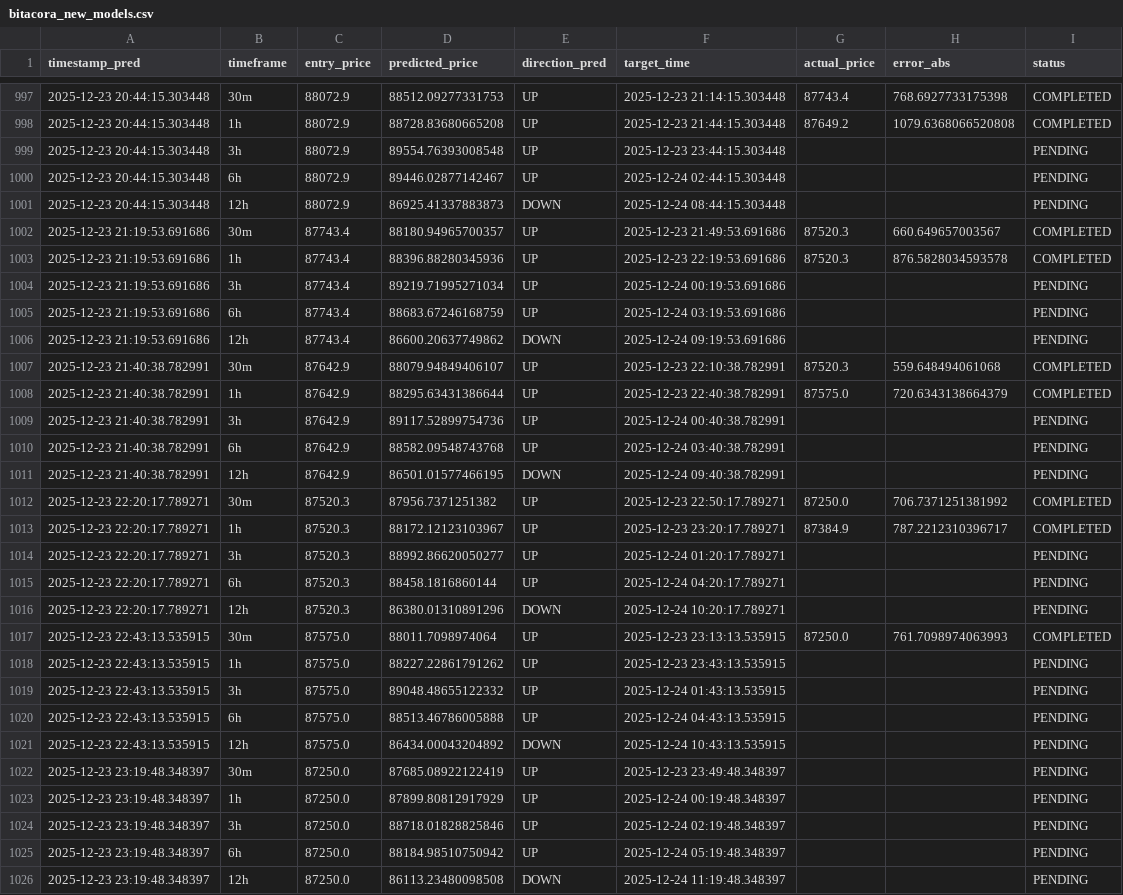
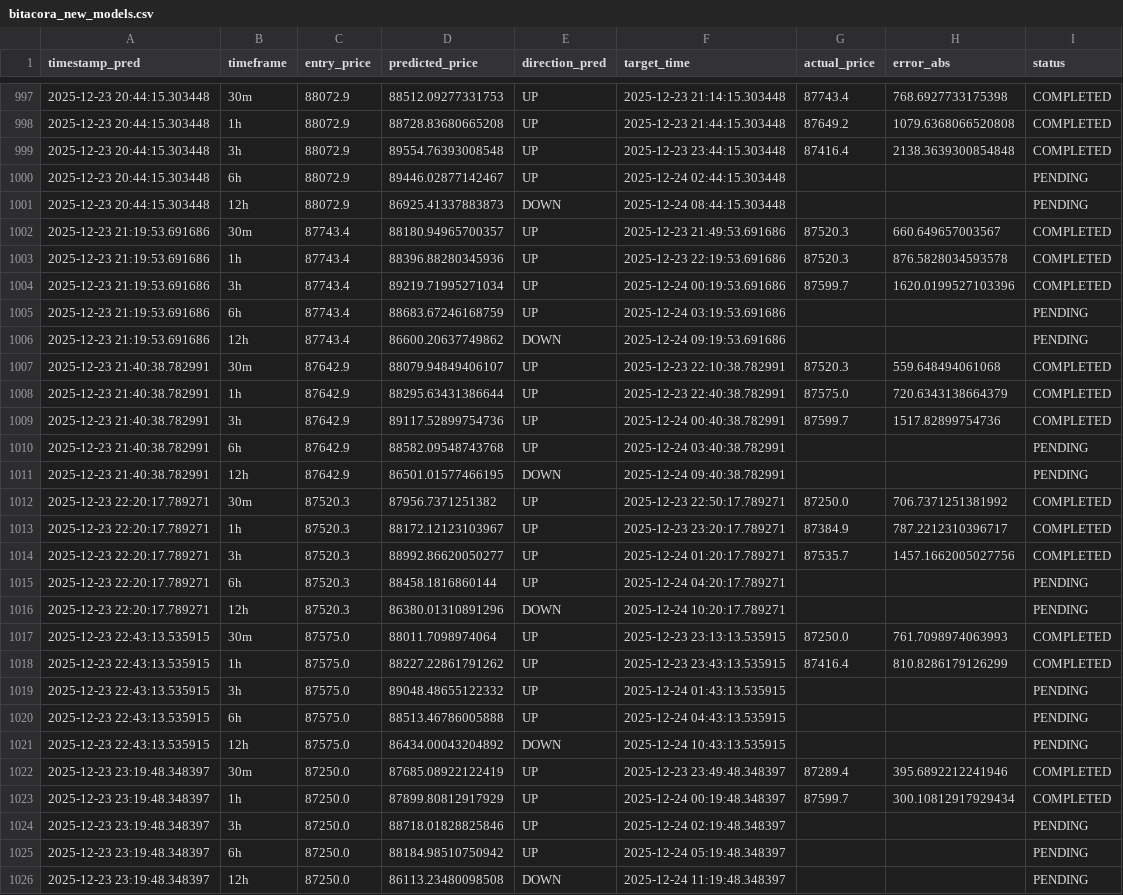
Before and after one commit to marchelo23/btc-live-test-private, a CSV file: bitacora_new_models.csv, drawn as a sheet; only a part is shown, gaps mark what is left out; the diff covers the shown part only.

```diff
--- a/bitacora_new_models.csv
+++ b/bitacora_new_models.csv
@@ -998,3 +998,3 @@ timestamp_pred,timeframe,entry_price,predicted_price,direction_pred,target_time,
 2025-12-23 20:44:15.303448,1h,88072.9,88728.83680665208,UP,2025-12-23 21:44:15.303448,87649.2,1079.6368066520808,COMPLETED
-2025-12-23 20:44:15.303448,3h,88072.9,89554.76393008548,UP,2025-12-23 23:44:15.303448,,,PENDING
+2025-12-23 20:44:15.303448,3h,88072.9,89554.76393008548,UP,2025-12-23 23:44:15.303448,87416.4,2138.3639300854848,COMPLETED
 2025-12-23 20:44:15.303448,6h,88072.9,89446.02877142467,UP,2025-12-24 02:44:15.303448,,,PENDING
@@ -1003,3 +1003,3 @@ timestamp_pred,timeframe,entry_price,predicted_price,direction_pred,target_time,
 2025-12-23 21:19:53.691686,1h,87743.4,88396.88280345936,UP,2025-12-23 22:19:53.691686,87520.3,876.5828034593578,COMPLETED
-2025-12-23 21:19:53.691686,3h,87743.4,89219.71995271034,UP,2025-12-24 00:19:53.691686,,,PENDING
+2025-12-23 21:19:53.691686,3h,87743.4,89219.71995271034,UP,2025-12-24 00:19:53.691686,87599.7,1620.0199527103396,COMPLETED
 2025-12-23 21:19:53.691686,6h,87743.4,88683.67246168759,UP,2025-12-24 03:19:53.691686,,,PENDING
@@ -1008,3 +1008,3 @@ timestamp_pred,timeframe,entry_price,predicted_price,direction_pred,target_time,
 2025-12-23 21:40:38.782991,1h,87642.9,88295.63431386644,UP,2025-12-23 22:40:38.782991,87575.0,720.6343138664379,COMPLETED
-2025-12-23 21:40:38.782991,3h,87642.9,89117.52899754736,UP,2025-12-24 00:40:38.782991,,,PENDING
+2025-12-23 21:40:38.782991,3h,87642.9,89117.52899754736,UP,2025-12-24 00:40:38.782991,87599.7,1517.82899754736,COMPLETED
 2025-12-23 21:40:38.782991,6h,87642.9,88582.09548743768,UP,2025-12-24 03:40:38.782991,,,PENDING
@@ -1013,3 +1013,3 @@ timestamp_pred,timeframe,entry_price,predicted_price,direction_pred,target_time,
 2025-12-23 22:20:17.789271,1h,87520.3,88172.12123103967,UP,2025-12-23 23:20:17.789271,87384.9,787.2212310396717,COMPLETED
-2025-12-23 22:20:17.789271,3h,87520.3,88992.86620050277,UP,2025-12-24 01:20:17.789271,,,PENDING
+2025-12-23 22:20:17.789271,3h,87520.3,88992.86620050277,UP,2025-12-24 01:20:17.789271,87535.7,1457.1662005027756,COMPLETED
 2025-12-23 22:20:17.789271,6h,87520.3,88458.1816860144,UP,2025-12-24 04:20:17.789271,,,PENDING
@@ -1017,3 +1017,3 @@ timestamp_pred,timeframe,entry_price,predicted_price,direction_pred,target_time,
 2025-12-23 22:43:13.535915,30m,87575.0,88011.7098974064,UP,2025-12-23 23:13:13.535915,87250.0,761.7098974063993,COMPLETED
-2025-12-23 22:43:13.535915,1h,87575.0,88227.22861791262,UP,2025-12-23 23:43:13.535915,,,PENDING
+2025-12-23 22:43:13.535915,1h,87575.0,88227.22861791262,UP,2025-12-23 23:43:13.535915,87416.4,810.8286179126299,COMPLETED
 2025-12-23 22:43:13.535915,3h,87575.0,89048.48655122332,UP,2025-12-24 01:43:13.535915,,,PENDING
@@ -1021,4 +1021,4 @@ timestamp_pred,timeframe,entry_price,predicted_price,direction_pred,target_time,
 2025-12-23 22:43:13.535915,12h,87575.0,86434.00043204892,DOWN,2025-12-24 10:43:13.535915,,,PENDING
-2025-12-23 23:19:48.348397,30m,87250.0,87685.08922122419,UP,2025-12-23 23:49:48.348397,,,PENDING
-2025-12-23 23:19:48.348397,1h,87250.0,87899.80812917929,UP,2025-12-24 00:19:48.348397,,,PENDING
+2025-12-23 23:19:48.348397,30m,87250.0,87685.08922122419,UP,2025-12-23 23:49:48.348397,87289.4,395.6892212241946,COMPLETED
+2025-12-23 23:19:48.348397,1h,87250.0,87899.80812917929,UP,2025-12-24 00:19:48.348397,87599.7,300.10812917929434,COMPLETED
 2025-12-23 23:19:48.348397,3h,87250.0,88718.01828825846,UP,2025-12-24 02:19:48.348397,,,PENDING
```
Also changed, not shown: 5 added rows and 25 edited cells elsewhere in this file.
